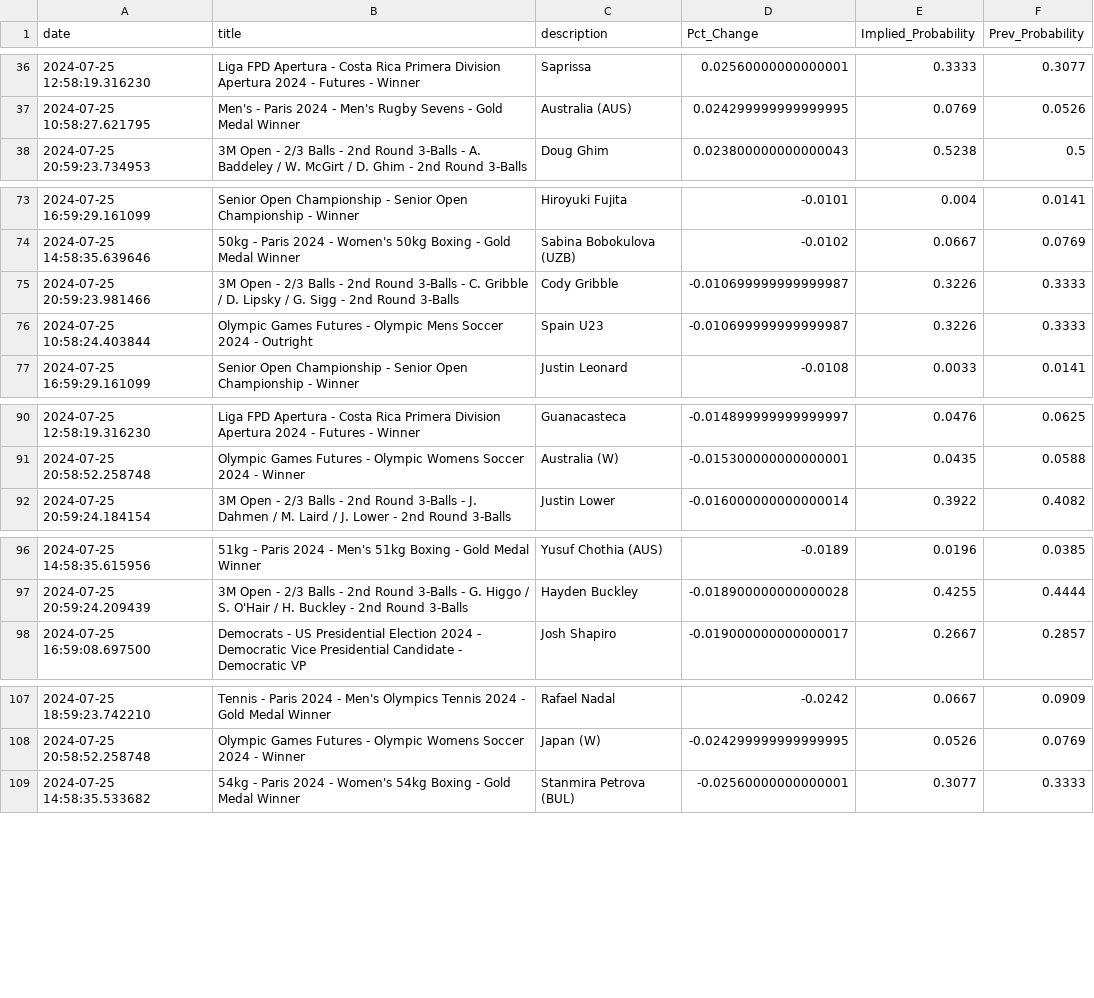
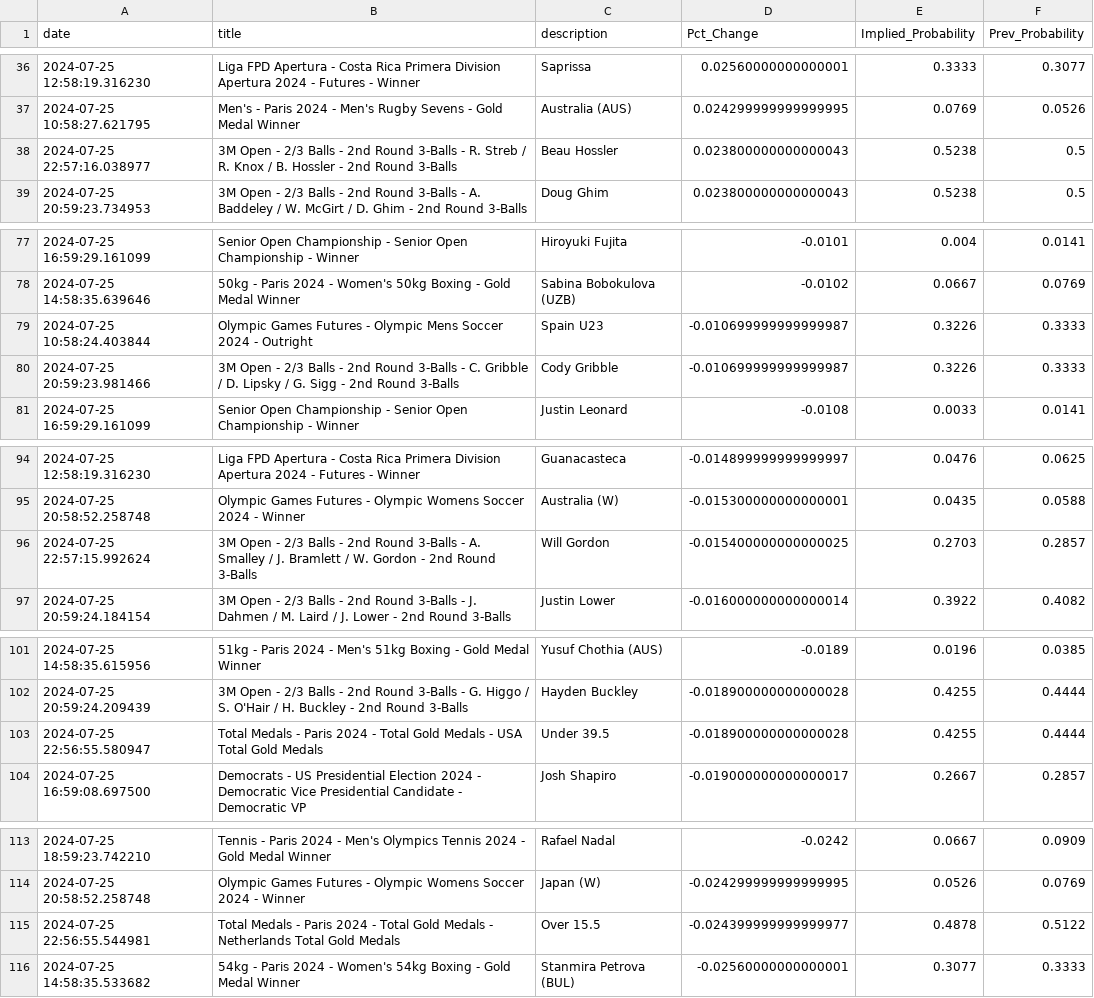
Before and after one commit to aaroncolesmith/bet_model, a CSV file: bovada_scatter.csv, drawn as a sheet; only a part is shown, gaps mark what is left out; the diff covers the shown part only.

Commit message:
data_load_upload_data

```diff
--- a/bovada_scatter.csv
+++ b/bovada_scatter.csv
@@ -37,2 +37,3 @@ date,title,description,Pct_Change,Implied_Probability,Prev_Probability
 2024-07-25 10:58:27.621795,Men's - Paris 2024 - Men's Rugby Sevens - Gold Medal Winner,Australia (AUS),0.024299999999999995,0.0769,0.0526
+2024-07-25 22:57:16.038977,3M Open - 2/3 Balls - 2nd Round 3-Balls - R. Streb / R. Knox / B. Hossler - 2nd Round 3-Balls,Beau Hossler,0.023800000000000043,0.5238,0.5
 2024-07-25 20:59:23.734953,3M Open - 2/3 Balls - 2nd Round 3-Balls - A. Baddeley / W. McGirt / D. Ghim - 2nd Round 3-Balls,Doug Ghim,0.023800000000000043,0.5238,0.5
@@ -74,4 +78,4 @@ date,title,description,Pct_Change,Implied_Probability,Prev_Probability
 2024-07-25 14:58:35.639646,50kg - Paris 2024 - Women's 50kg Boxing - Gold Medal Winner,Sabina Bobokulova (UZB),-0.0102,0.0667,0.0769
+2024-07-25 10:58:24.403844,Olympic Games Futures - Olympic Mens Soccer 2024 - Outright,Spain U23,-0.010699999999999987,0.3226,0.3333
 2024-07-25 20:59:23.981466,3M Open - 2/3 Balls - 2nd Round 3-Balls - C. Gribble / D. Lipsky / G. Sigg - 2nd Round 3-Balls,Cody Gribble,-0.010699999999999987,0.3226,0.3333
-2024-07-25 10:58:24.403844,Olympic Games Futures - Olympic Mens Soccer 2024 - Outright,Spain U23,-0.010699999999999987,0.3226,0.3333
 2024-07-25 16:59:29.161099,Senior Open Championship - Senior Open Championship - Winner,Justin Leonard,-0.0108,0.0033,0.0141
@@ -91,2 +95,3 @@ date,title,description,Pct_Change,Implied_Probability,Prev_Probability
 2024-07-25 20:58:52.258748,Olympic Games Futures - Olympic Womens Soccer 2024 - Winner,Australia (W),-0.015300000000000001,0.0435,0.0588
+2024-07-25 22:57:15.992624,3M Open - 2/3 Balls - 2nd Round 3-Balls - A. Smalley / J. Bramlett / W. Gordon - 2nd Round 3-Balls,Will Gordon,-0.015400000000000025,0.2703,0.2857
 2024-07-25 20:59:24.184154,3M Open - 2/3 Balls - 2nd Round 3-Balls - J. Dahmen / M. Laird / J. Lower - 2nd Round 3-Balls,Justin Lower,-0.016000000000000014,0.3922,0.4082
@@ -97,2 +102,3 @@ date,title,description,Pct_Change,Implied_Probability,Prev_Probability
 2024-07-25 20:59:24.209439,3M Open - 2/3 Balls - 2nd Round 3-Balls - G. Higgo / S. O'Hair / H. Buckley - 2nd Round 3-Balls,Hayden Buckley,-0.018900000000000028,0.4255,0.4444
+2024-07-25 22:56:55.580947,Total Medals - Paris 2024 - Total Gold Medals - USA Total Gold Medals,Under 39.5,-0.018900000000000028,0.4255,0.4444
 2024-07-25 16:59:08.697500,Democrats - US Presidential Election 2024 - Democratic Vice Presidential Candidate - Democratic VP,Josh Shapiro,-0.019000000000000017,0.2667,0.2857
@@ -108,2 +114,3 @@ date,title,description,Pct_Change,Implied_Probability,Prev_Probability
 2024-07-25 20:58:52.258748,Olympic Games Futures - Olympic Womens Soccer 2024 - Winner,Japan (W),-0.024299999999999995,0.0526,0.0769
+2024-07-25 22:56:55.544981,Total Medals - Paris 2024 - Total Gold Medals - Netherlands Total Gold Medals,Over 15.5,-0.024399999999999977,0.4878,0.5122
 2024-07-25 14:58:35.533682,54kg - Paris 2024 - Women's 54kg Boxing - Gold Medal Winner,Stanmira Petrova (BUL),-0.02560000000000001,0.3077,0.3333
```
Also changed, not shown: 3 added rows and 4 moved rows elsewhere in this file, 3 other files.
